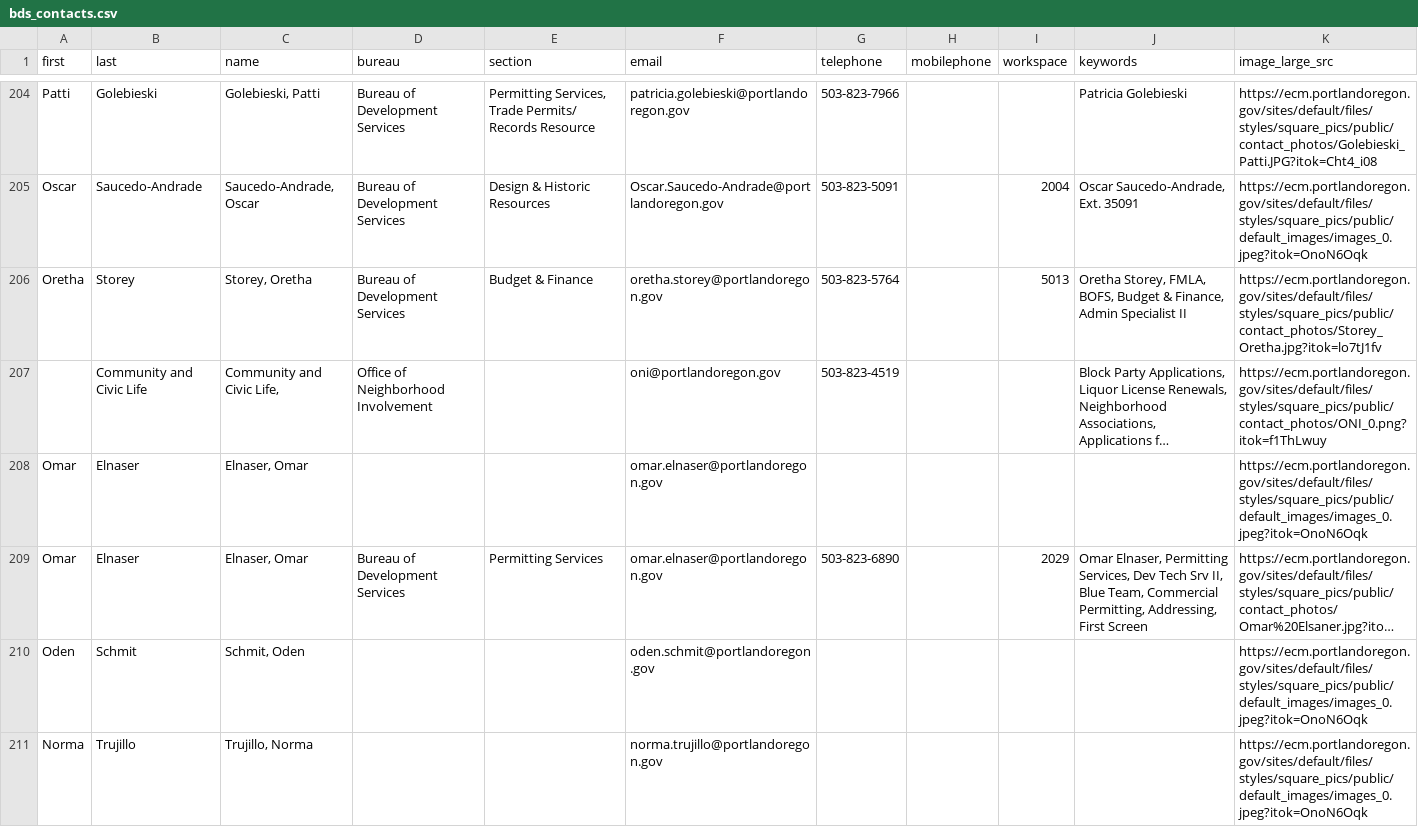
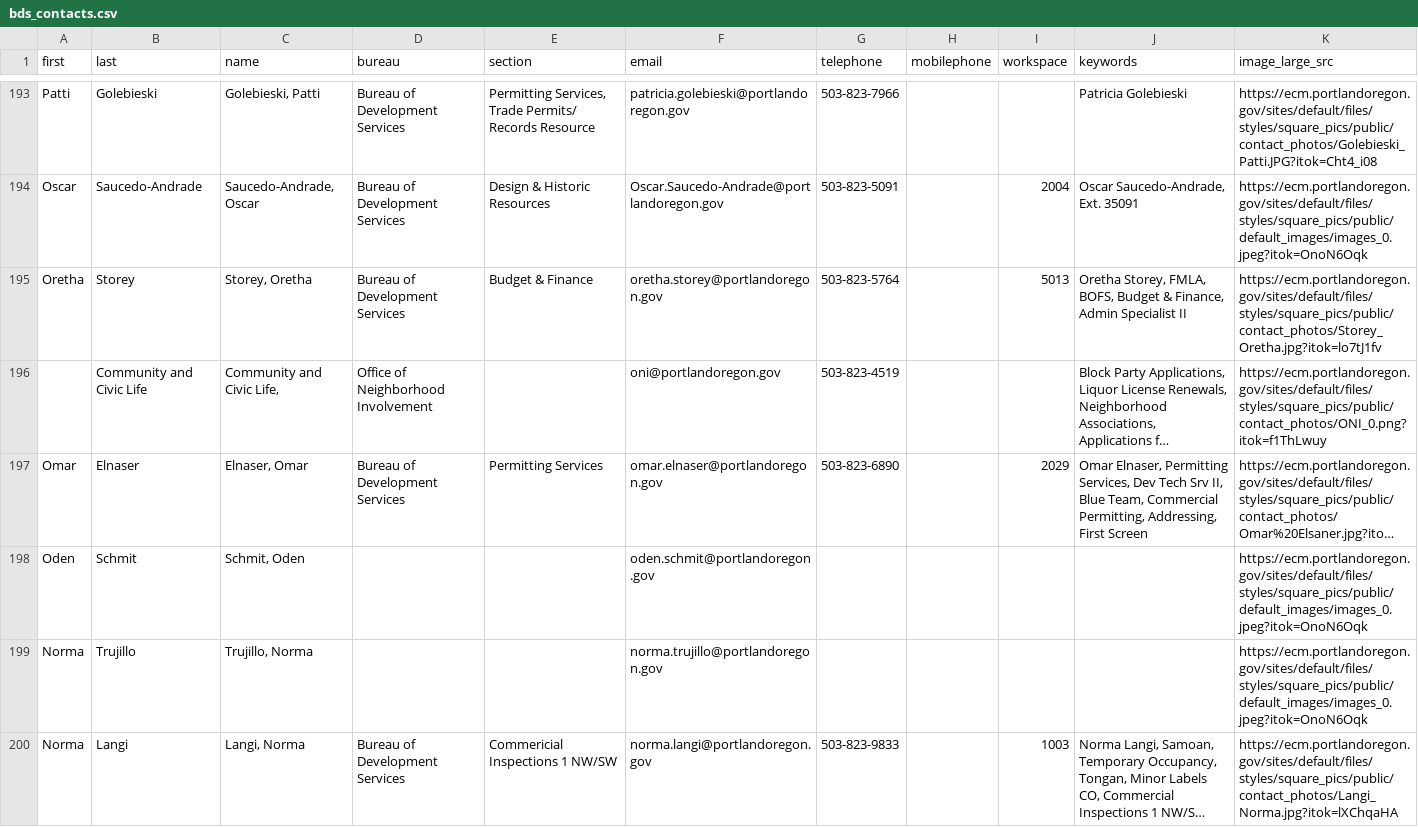
Before and after one commit to eGovPDX/employees, a CSV file: web/modules/custom/employees/bds_contacts.csv, drawn as a sheet; only a part is shown, gaps mark what is left out; the shorter side is filled out with more unchanged rows; long unchanged cells end in …; the diff covers the shown part only; the diff names each change by its address in the sheet, - before the commit and + after, or states it on an @@ line.

```diff
--- a/web/modules/custom/employees/bds_contacts.csv
+++ b/web/modules/custom/employees/bds_contacts.csv
-row 208: Omar | Elnaser | Elnaser, Omar |  |  | omar.elnaser@portlandoregon.gov |  |  |  |  | https://ecm.portlandoregon.gov/sites/default/files/styles/square_pics/public/default_images/images_0.jpeg?itok=OnoN6Oqk
```
Also changed, not shown: 19 removed rows and 1 edited cell elsewhere in this file.
